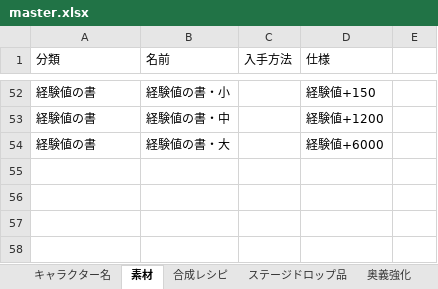
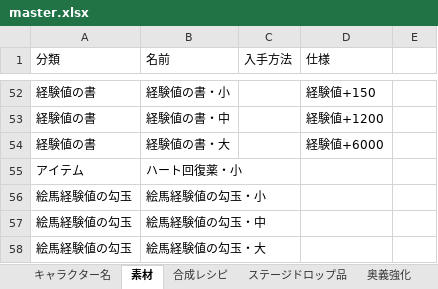
Before and after one commit to mikankaihatu/pazugiri-character-tracker, an Excel workbook: data/master.xlsx, sheet 素材, drawn as a sheet; only a part is shown, gaps mark what is left out; values as stored, in another font and other column widths than the file's, no borders; the diff names each change by its address in the sheet, - before the commit and + after, or states it on an @@ line.

```diff
--- a/data/master.xlsx (sheet 素材)
+++ b/data/master.xlsx (sheet 素材)
+row 55: アイテム | ハート回復薬・小
+row 56: 絵馬経験値の勾玉 | 絵馬経験値の勾玉・小
+row 57: 絵馬経験値の勾玉 | 絵馬経験値の勾玉・中
+row 58: 絵馬経験値の勾玉 | 絵馬経験値の勾玉・大
```
Also changed, not shown: 3 other files.
